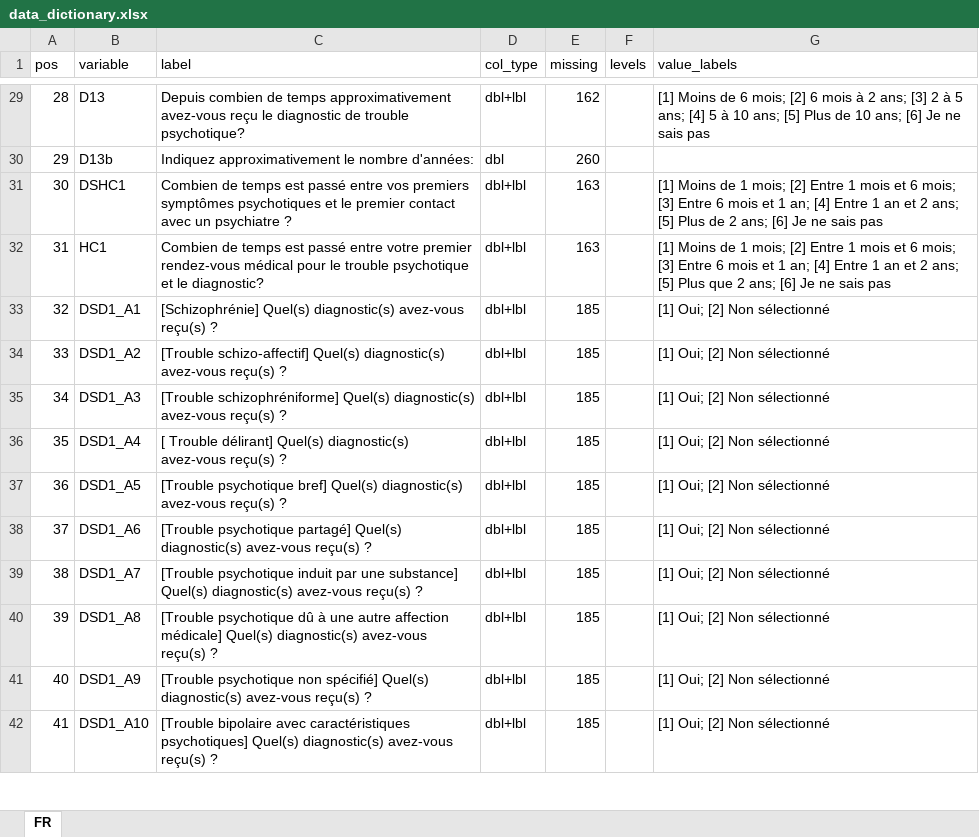
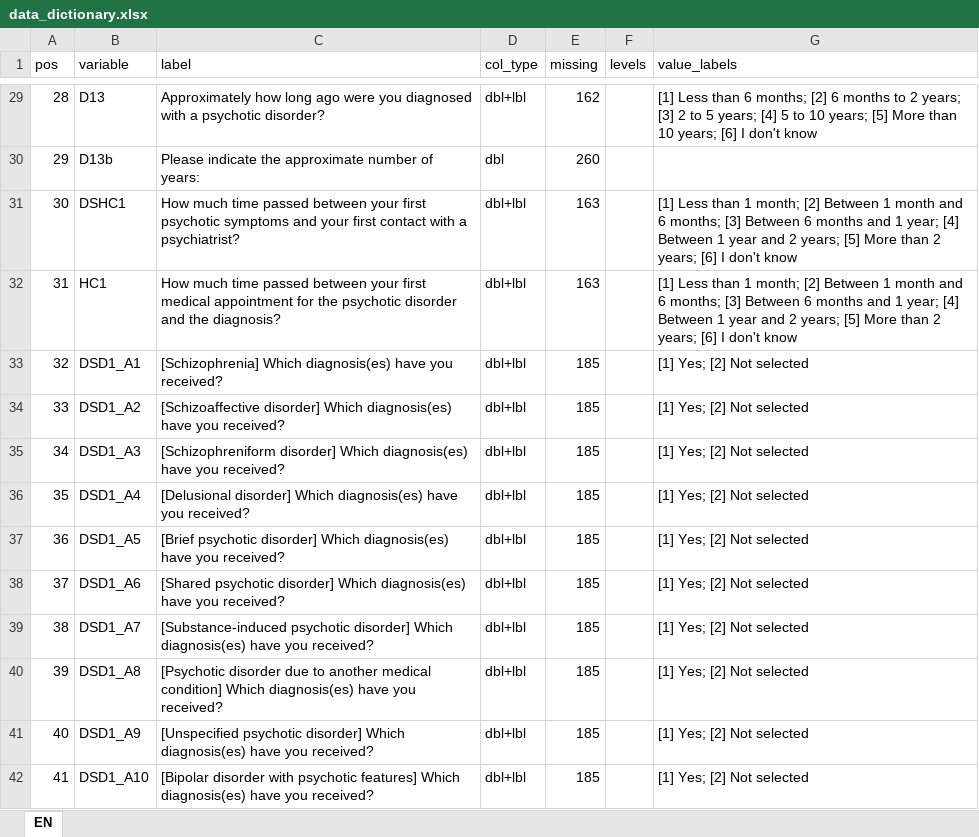
Before and after one commit to sciensanogit/NEED-GQ, an Excel workbook: data/metadata/data_dictionary.xlsx, sheet EN, drawn as a sheet; only a part is shown, gaps mark what is left out; values as stored, in another font and other column widths than the file's, no borders; the diff covers the shown part only; the diff names each change by its address in the sheet, - before the commit and + after, or states it on an @@ line.

```diff
--- a/data/metadata/data_dictionary.xlsx (sheet EN)
+++ b/data/metadata/data_dictionary.xlsx (sheet EN)
-sheet tab: FR
+sheet tab: EN
-C29 (label): Depuis combien de temps approximativement avez-vous reçu le diagnostic de trouble psychotique?
+C29 (label): Approximately how long ago were you diagnosed with a psychotic disorder?
-G29 (value_labels): [1] Moins de 6 mois; [2] 6 mois à 2 ans; [3] 2 à 5 ans; [4] 5 à 10 ans; [5] Plus de 10 ans; [6] Je ne sais pas
+G29 (value_labels): [1] Less than 6 months; [2] 6 months to 2 years; [3] 2 to 5 years; [4] 5 to 10 years; [5] More than 10 years; [6] I don't know
-C30 (label): Indiquez approximativement le nombre d'années:
+C30 (label): Please indicate the approximate number of years:
-C31 (label): Combien de temps est passé entre vos premiers symptômes psychotiques et le premier contact avec un psychiatre ?
+C31 (label): How much time passed between your first psychotic symptoms and your first contact with a psychiatrist?
-G31 (value_labels): [1] Moins de 1 mois; [2] Entre 1 mois et 6 mois; [3] Entre 6 mois et 1 an; [4] Entre 1 an et 2 ans; [5] Plus de 2 ans; [6] Je ne sais pas
+G31 (value_labels): [1] Less than 1 month; [2] Between 1 month and 6 months; [3] Between 6 months and 1 year; [4] Between 1 year and 2 years; [5] More than 2 years; [6] I don't know
-C32 (label): Combien de temps est passé entre votre premier rendez-vous médical pour le trouble psychotique et le diagnostic?
+C32 (label): How much time passed between your first medical appointment for the psychotic disorder and the diagnosis?
-G32 (value_labels): [1] Moins de 1 mois; [2] Entre 1 mois et 6 mois; [3] Entre 6 mois et 1 an; [4] Entre 1 an et 2 ans; [5] Plus que 2 ans; [6] Je ne sais pas
+G32 (value_labels): [1] Less than 1 month; [2] Between 1 month and 6 months; [3] Between 6 months and 1 year; [4] Between 1 year and 2 years; [5] More than 2 years; [6] I don't know
-C33 (label): [Schizophrénie] Quel(s) diagnostic(s) avez-vous reçu(s) ?
+C33 (label): [Schizophrenia] Which diagnosis(es) have you received?
-G33:G42 (value_labels): [1] Oui; [2] Non sélectionné
+G33:G42 (value_labels): [1] Yes; [2] Not selected
-C34 (label): [Trouble schizo-affectif] Quel(s) diagnostic(s) avez-vous reçu(s) ?
+C34 (label): [Schizoaffective disorder] Which diagnosis(es) have you received?
-C35 (label): [Trouble schizophréniforme] Quel(s) diagnostic(s) avez-vous reçu(s) ?
+C35 (label): [Schizophreniform disorder] Which diagnosis(es) have you received?
-C36 (label): [ Trouble délirant] Quel(s) diagnostic(s) avez-vous reçu(s) ?
+C36 (label): [Delusional disorder] Which diagnosis(es) have you received?
-C37 (label): [Trouble psychotique bref] Quel(s) diagnostic(s) avez-vous reçu(s) ?
+C37 (label): [Brief psychotic disorder] Which diagnosis(es) have you received?
-C38 (label): [Trouble psychotique partagé] Quel(s) diagnostic(s) avez-vous reçu(s) ?
+C38 (label): [Shared psychotic disorder] Which diagnosis(es) have you received?
-C39 (label): [Trouble psychotique induit par une substance] Quel(s) diagnostic(s) avez-vous reçu(s) ?
+C39 (label): [Substance-induced psychotic disorder] Which diagnosis(es) have you received?
-C40 (label): [Trouble psychotique dû à une autre affection médicale] Quel(s) diagnostic(s) avez-vous reçu(s) ?
+C40 (label): [Psychotic disorder due to another medical condition] Which diagnosis(es) have you received?
-C41 (label): [Trouble psychotique non spécifié] Quel(s) diagnostic(s) avez-vous reçu(s) ?
+C41 (label): [Unspecified psychotic disorder] Which diagnosis(es) have you received?
-C42 (label): [Trouble bipolaire avec caractéristiques psychotiques] Quel(s) diagnostic(s) avez-vous reçu(s) ?
+C42 (label): [Bipolar disorder with psychotic features] Which diagnosis(es) have you received?
```
Also changed, not shown: 407 edited cells elsewhere in this sheet, 53 other files.
